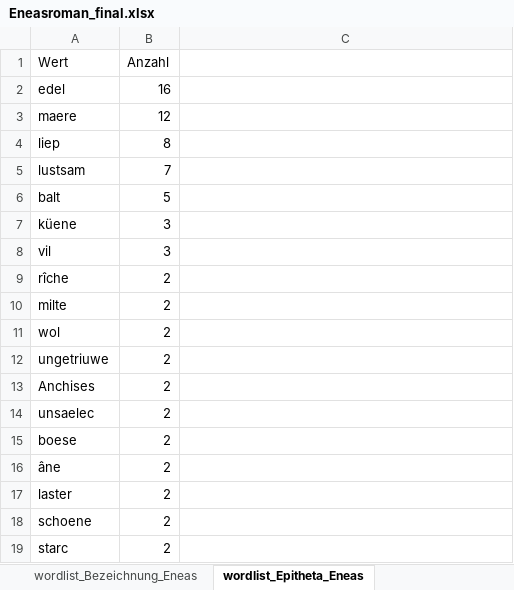
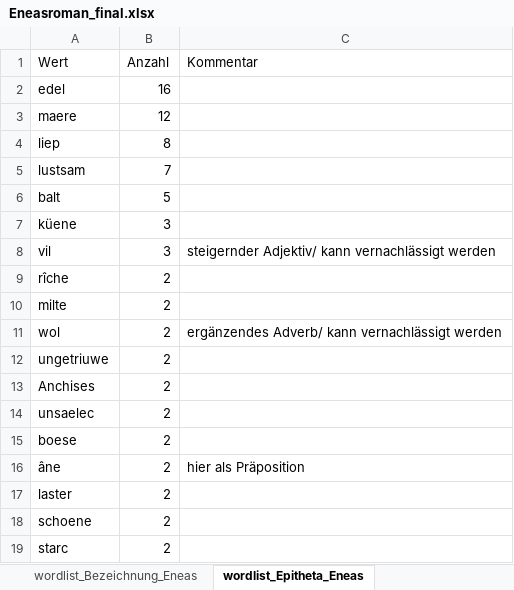
Before and after one commit to lindabeutel/Naming-analysis, an Excel workbook: data/Eneasroman/Eneasroman_final.xlsx, sheet wordlist_Epitheta_Eneas, drawn as a sheet; only a part is shown; values as stored, in another font and other column widths than the file's, no borders; table styles not drawn; the diff names each change by its address in the sheet, - before the commit and + after, or states it on an @@ line.

```diff
--- a/data/Eneasroman/Eneasroman_final.xlsx (sheet wordlist_Epitheta_Eneas)
+++ b/data/Eneasroman/Eneasroman_final.xlsx (sheet wordlist_Epitheta_Eneas)
-C1: (empty)
+C1: Kommentar
-C8 (Kommentar): (empty)
+C8 (Kommentar): steigernder Adjektiv/ kann vernachlässigt werden
-C11 (Kommentar): (empty)
+C11 (Kommentar): ergänzendes Adverb/ kann vernachlässigt werden
-C16 (Kommentar): (empty)
+C16 (Kommentar): hier als Präposition
```
Also changed, not shown: sheet lemmatisiert, sheet keywords_epitheta_Eneas_Eneasro, sheet wordlist_Epitheta_Eneasroman, sheet keywords_bezeichnung_Eneas_Enea, other sheet tabs, hidden cells.
